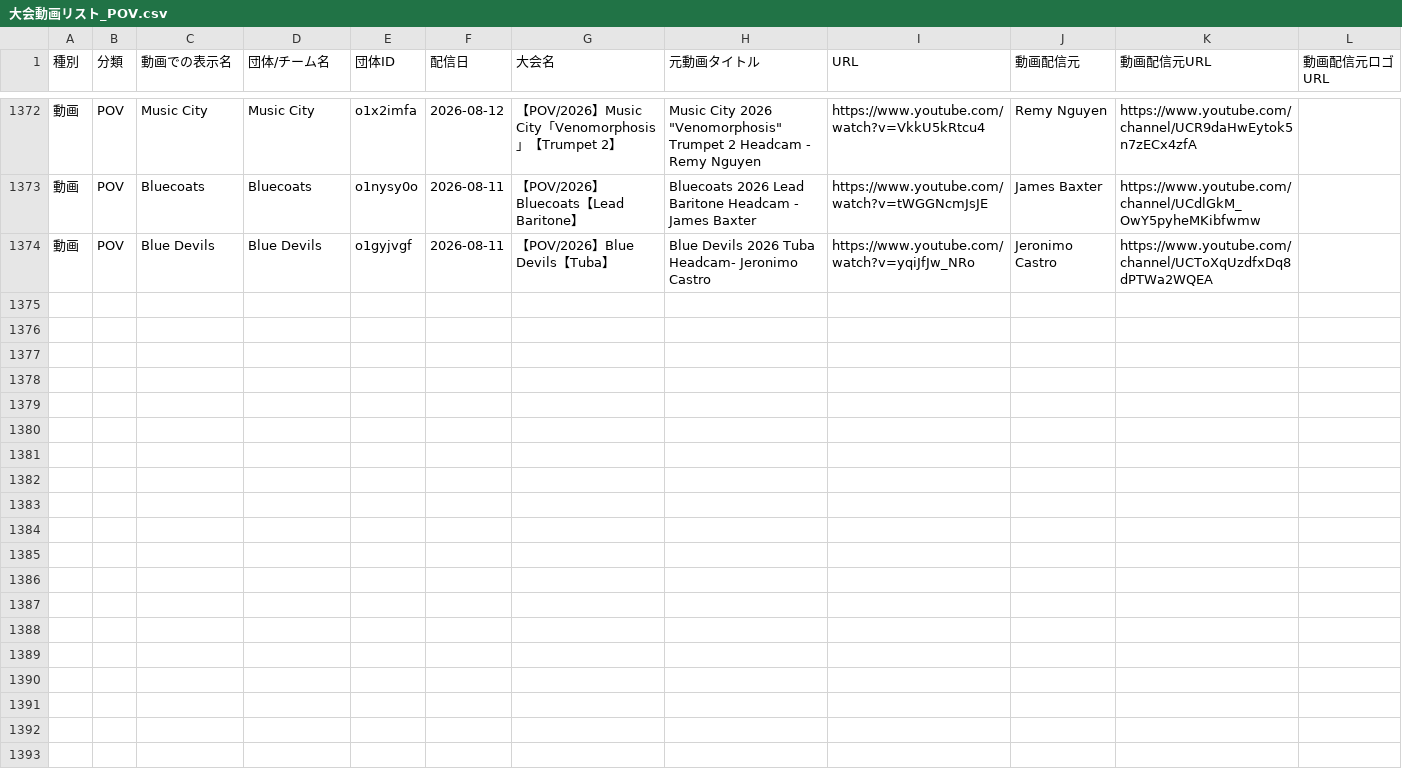
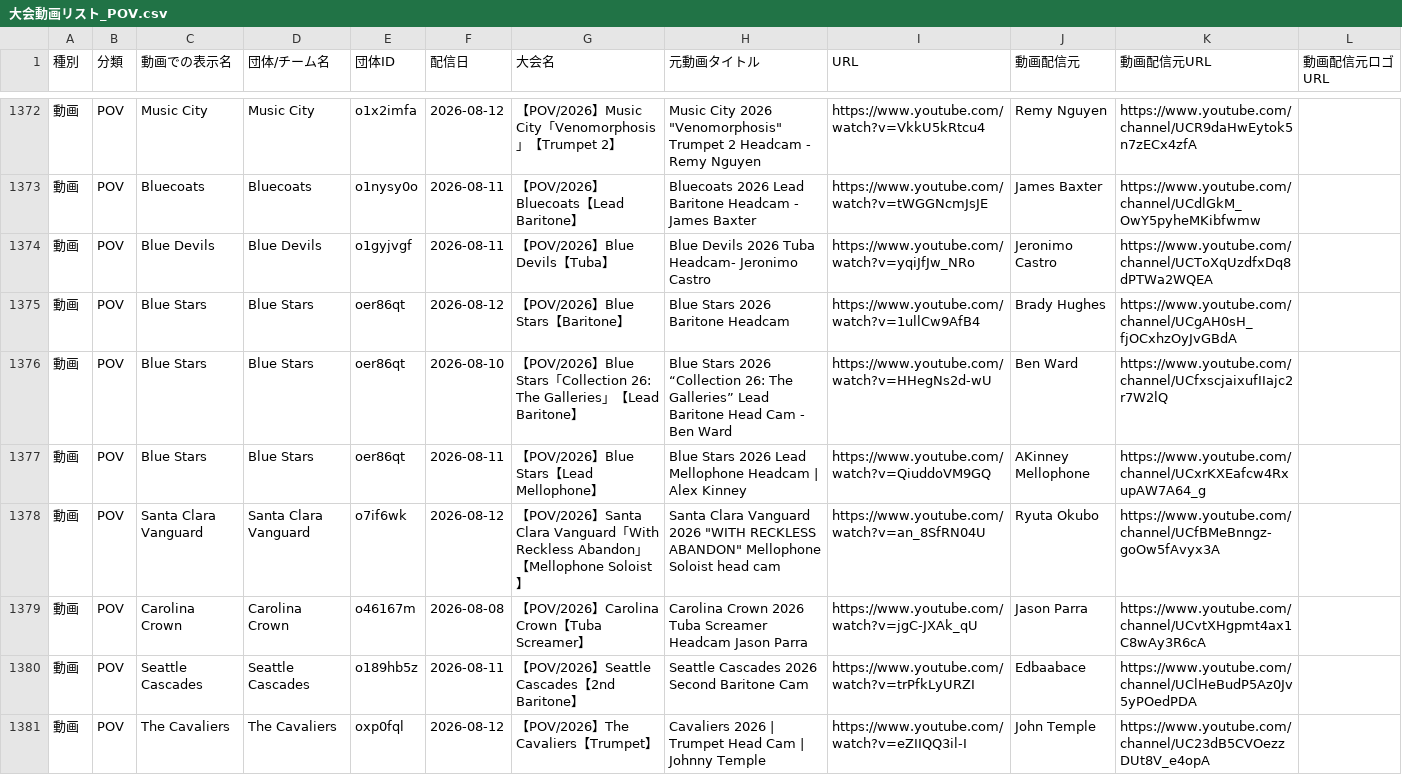
Before and after one commit to YuOKOVHI/marchinz, a CSV file: 大会動画リスト_POV.csv, drawn as a sheet; only a part is shown, gaps mark what is left out; the diff names each change by its address in the sheet, - before the commit and + after, or states it on an @@ line.

```diff
--- a/大会動画リスト_POV.csv
+++ b/大会動画リスト_POV.csv
+row 1375: 動画 | POV | Blue Stars | Blue Stars | oer86qt | 2026-08-12 | 【POV/2026】Blue Stars【Baritone】 | Blue Stars 2026 Baritone Headcam | https://www.youtube.com/watch?v=1ullCw9AfB4 | Brady Hughes | https://www.youtube.com/channel/UCgAH0sH_fjOCxhzOyJvGBdA
+row 1376: 動画 | POV | Blue Stars | Blue Stars | oer86qt | 2026-08-10 | 【POV/2026】Blue Stars「Collection 26: The Galleries」【Lead Baritone】 | Blue Stars 2026 “Collection 26: The Galleries” Lead Baritone Head Cam - Ben Ward | https://www.youtube.com/watch?v=HHegNs2d-wU | Ben Ward | https://www.youtube.com/channel/UCfxscjaixufIIajc2r7W2lQ
+row 1377: 動画 | POV | Blue Stars | Blue Stars | oer86qt | 2026-08-11 | 【POV/2026】Blue Stars【Lead Mellophone】 | Blue Stars 2026 Lead Mellophone Headcam | Alex Kinney | https://www.youtube.com/watch?v=QiuddoVM9GQ | AKinney Mellophone | https://www.youtube.com/channel/UCxrKXEafcw4RxupAW7A64_g
+row 1378: 動画 | POV | Santa Clara Vanguard | Santa Clara Vanguard | o7if6wk | 2026-08-12 | 【POV/2026】Santa Clara Vanguard「With Reckless Abandon」【Mellophone Soloist】 | Santa Clara Vanguard 2026 "WITH RECKLESS ABANDON" Mellophone Soloist head cam | https://www.youtube.com/watch?v=an_8SfRN04U | Ryuta Okubo | https://www.youtube.com/channel/UCfBMeBnngz-goOw5fAvyx3A
+row 1379: 動画 | POV | Carolina Crown | Carolina Crown | o46167m | 2026-08-08 | 【POV/2026】Carolina Crown【Tuba Screamer】 | Carolina Crown 2026 Tuba Screamer Headcam Jason Parra | https://www.youtube.com/watch?v=jgC-JXAk_qU | Jason Parra | https://www.youtube.com/channel/UCvtXHgpmt4ax1C8wAy3R6cA
+row 1380: 動画 | POV | Seattle Cascades | Seattle Cascades | o189hb5z | 2026-08-11 | 【POV/2026】Seattle Cascades【2nd Baritone】 | Seattle Cascades 2026 Second Baritone Cam | https://www.youtube.com/watch?v=trPfkLyURZI | Edbaabace | https://www.youtube.com/channel/UClHeBudP5Az0Jv5yPOedPDA
+row 1381: 動画 | POV | The Cavaliers | The Cavaliers | oxp0fql | 2026-08-12 | 【POV/2026】The Cavaliers【Trumpet】 | Cavaliers 2026 | Trumpet Head Cam | Johnny Temple | https://www.youtube.com/watch?v=eZIIQQ3il-I | John Temple | https://www.youtube.com/channel/UC23dB5CVOezzDUt8V_e4opA
```
Also changed, not shown: 8 other files.
